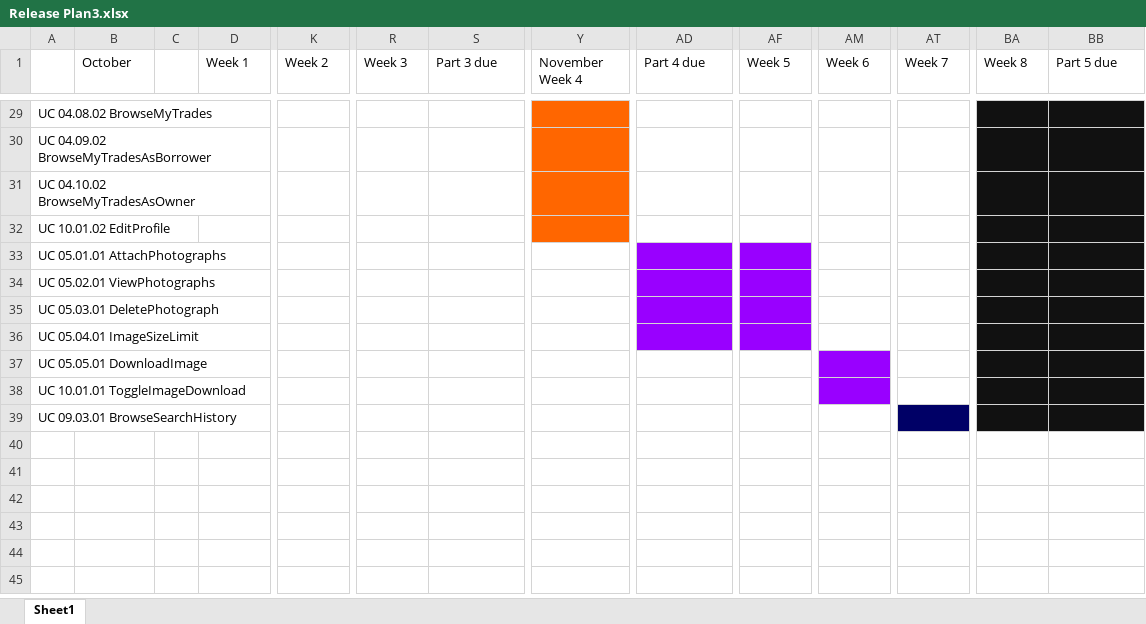
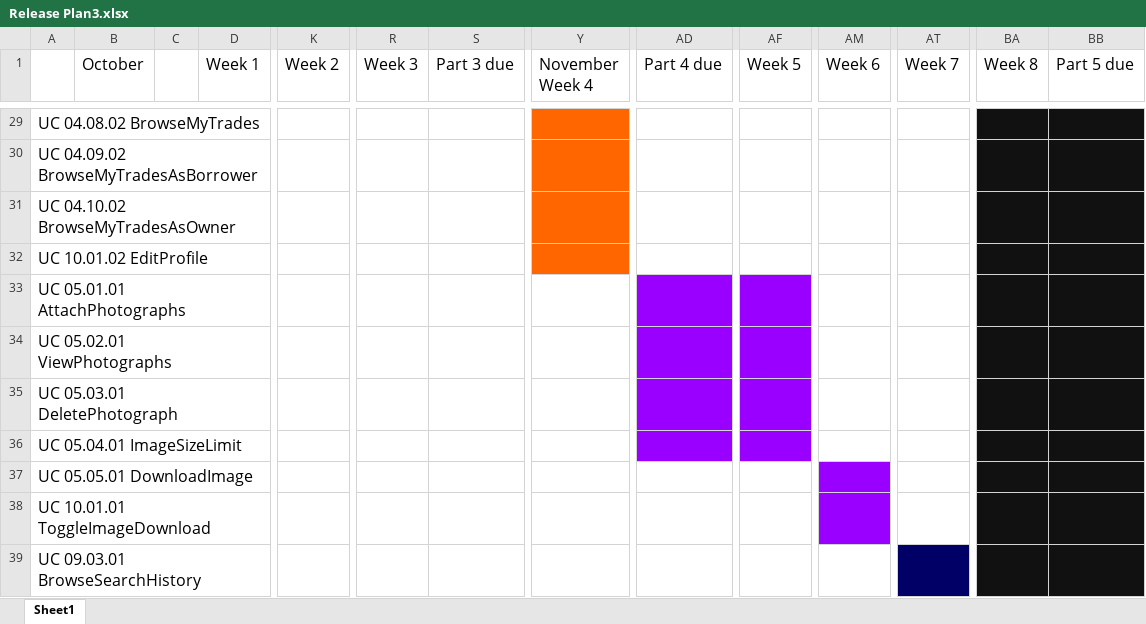
Before and after one commit to CMPUT301F15T02/Xperts, an Excel workbook: docs/Release Plan3.xlsx, sheet Sheet1, drawn as a sheet; only a part is shown, gaps mark what is left out; values as stored, in another font and other column widths than the file's, no borders; the diff covers the shown part only; the diff names each change by its address in the sheet, - before the commit and + after, or states it on an @@ line.

```diff
--- a/docs/Release Plan3.xlsx (sheet Sheet1)
+++ b/docs/Release Plan3.xlsx (sheet Sheet1)
@@ B1 text size: larger @@
@@ D1 text size: larger @@
@@ K1 text size: larger @@
@@ R1:S1 text size: larger @@
@@ Y1 text size: larger @@
@@ AD1 text size: larger @@
@@ AF1 text size: larger @@
@@ AM1 text size: larger @@
@@ AT1 text size: larger @@
@@ BA1:BB1 text size: larger @@
@@ A29:A39 text size: larger @@
```
Also changed, not shown: cell formats elsewhere in this sheet.
